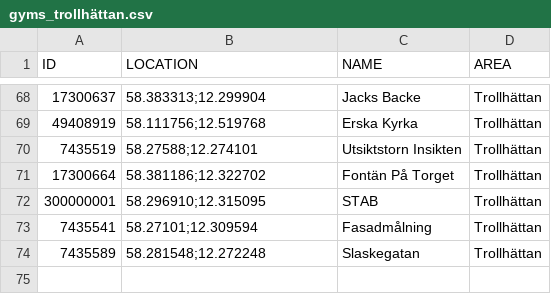
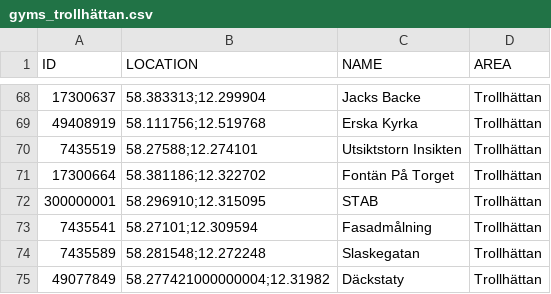
Before and after one commit to magnusmickelsson/pokeraidbot, a CSV file: src/main/resources/gyms_trollhättan.csv, drawn as a sheet; only a part is shown, gaps mark what is left out.

Commit message:
Gym data update

```diff
--- a/src/main/resources/gyms_trollhättan.csv
+++ b/src/main/resources/gyms_trollhättan.csv
@@ -74 +74,2 @@ ID;LOCATION;NAME;AREA
 7435589;"58.281548;12.272248";Slaskegatan;Trollhättan
+49077849;"58.277421000000004;12.31982";Däckstaty;Trollhättan
```
Also changed, not shown: src/main/resources/gyms_luleå.csv, 4 other files.
